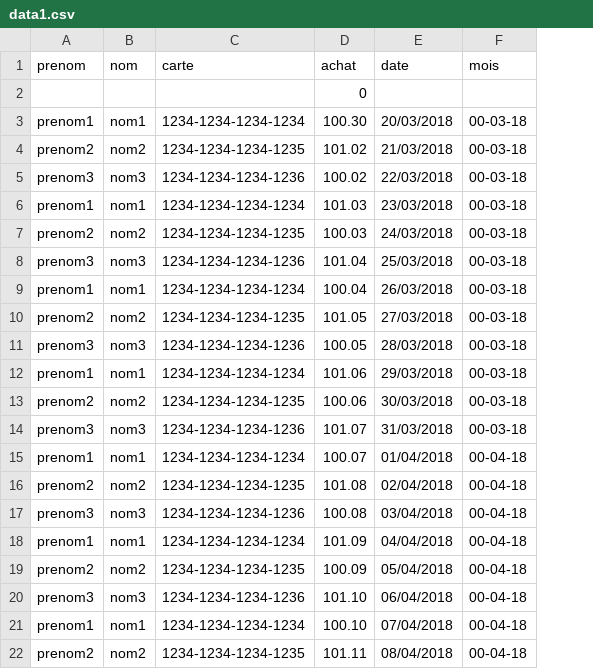
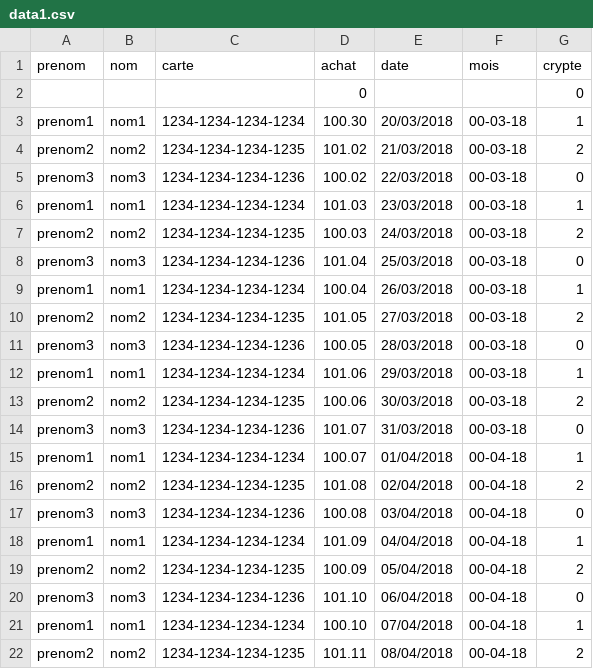
Before and after one commit to whitebloc/dev_python, a CSV file: 02_programe_achat/data1.csv, drawn as a sheet; the diff names each change by its address in the sheet, - before the commit and + after, or states it on an @@ line.

```diff
--- a/02_programe_achat/data1.csv
+++ b/02_programe_achat/data1.csv
+column G (crypte), rows 2-22: 0 | 1 | 2 | 0 | 1 | 2 | 0 | 1 | 2 | 0 | 1 | 2 | 0 | 1 | 2 | 0 | 1 | 2 | 0 | 1 | 2
```
Also changed, not shown: 16 other files.
